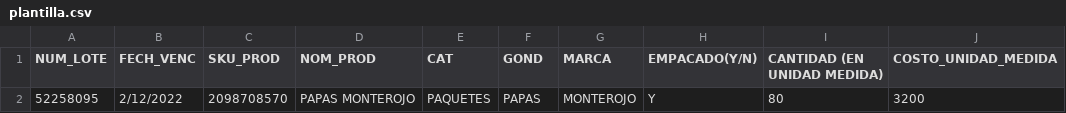
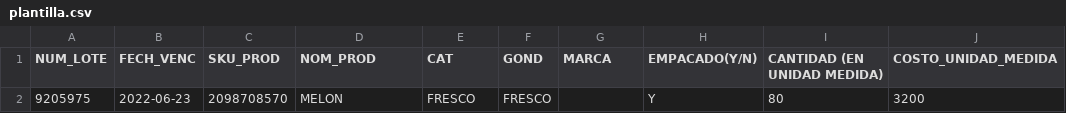
Before and after one commit to DPOO-G05/Proyecto2, a CSV file: src/consolaInventario/plantilla.csv, drawn as a sheet; only a part is shown; the diff names each change by its address in the sheet, - before the commit and + after, or states it on an @@ line.

Commit message:
Cargar Lotes CSV

```diff
--- a/src/consolaInventario/plantilla.csv
+++ b/src/consolaInventario/plantilla.csv
-A2 (NUM_LOTE): 52258095
+A2 (NUM_LOTE): 9205975
-B2 (FECH_VENC): 2/12/2022
+B2 (FECH_VENC): 2022-06-23
-D2 (NOM_PROD): PAPAS MONTEROJO
+D2 (NOM_PROD): MELON
-E2 (CAT): PAQUETES
+E2 (CAT): FRESCO
-F2 (GOND): PAPAS
+F2 (GOND): FRESCO
-G2 (MARCA): MONTEROJO
+G2 (MARCA): (empty)
```
Also changed, not shown: 4 other files.
